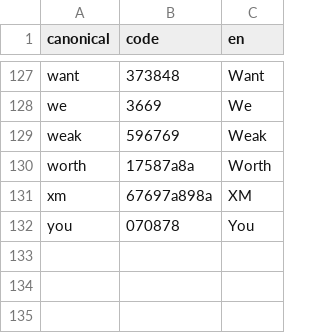
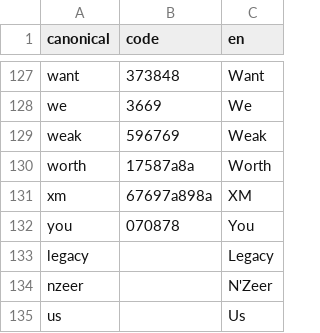
Before and after one commit to jwalsh/ingress-glyphs, a CSV file: data/glyphs.csv, drawn as a sheet; only a part is shown, gaps mark what is left out; the diff names each change by its address in the sheet, - before the commit and + after, or states it on an @@ line.

Commit message:
https://fevgames.net/new-ingress-glyphs/

```diff
--- a/data/glyphs.csv
+++ b/data/glyphs.csv
+row 133: legacy |  | Legacy
+row 134: nzeer |  | N'Zeer
+row 135: us |  | Us
```
Also changed, not shown: 1 other file.
